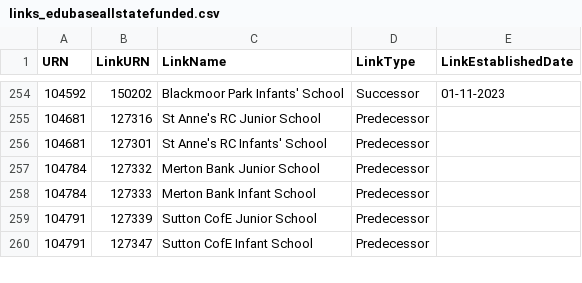
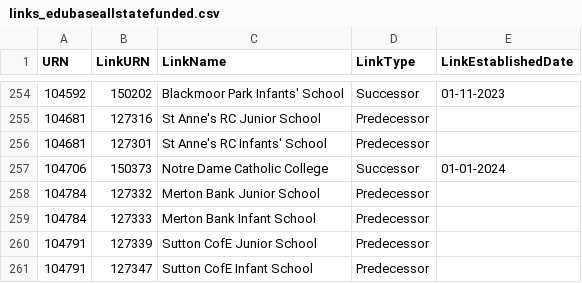
Before and after one commit to aircury/public-uk-education-data, a CSV file: edubase/state-funded/links_edubaseallstatefunded.csv, drawn as a sheet; only a part is shown, gaps mark what is left out; the diff names each change by its address in the sheet, - before the commit and + after, or states it on an @@ line.

Commit message:
[Cron] Updated Edubase

```diff
--- a/edubase/state-funded/links_edubaseallstatefunded.csv
+++ b/edubase/state-funded/links_edubaseallstatefunded.csv
+row 257: 104706 | 150373 | Notre Dame Catholic College | Successor | 01-01-2024
```
Also changed, not shown: 4 other files.
